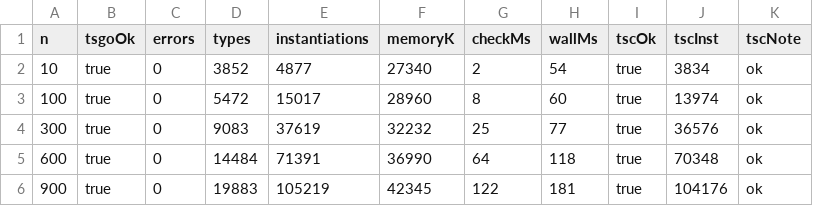
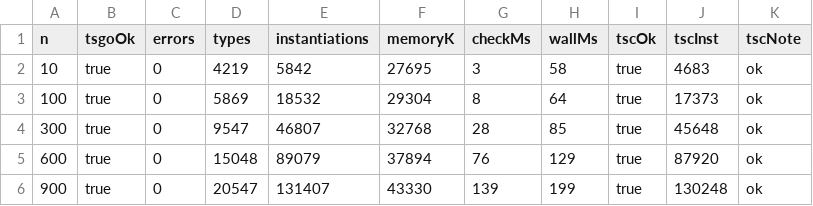
Before and after one commit to rhi-zone/fractal, a CSV file: spike/std/scale/logs/results.csv, drawn as a sheet.

```diff
--- a/spike/std/scale/logs/results.csv
+++ b/spike/std/scale/logs/results.csv
@@ -1,6 +1,6 @@
 n,tsgoOk,errors,types,instantiations,memoryK,checkMs,wallMs,tscOk,tscInst,tscNote
-10,true,0,3852,4877,27340,2,54,true,3834,"ok"
-100,true,0,5472,15017,28960,8,60,true,13974,"ok"
-300,true,0,9083,37619,32232,25,77,true,36576,"ok"
-600,true,0,14484,71391,36990,64,118,true,70348,"ok"
-900,true,0,19883,105219,42345,122,181,true,104176,"ok"
+10,true,0,4219,5842,27695,3,58,true,4683,"ok"
+100,true,0,5869,18532,29304,8,64,true,17373,"ok"
+300,true,0,9547,46807,32768,28,85,true,45648,"ok"
+600,true,0,15048,89079,37894,76,129,true,87920,"ok"
+900,true,0,20547,131407,43330,139,199,true,130248,"ok"
```
Also changed, not shown: 5 other files.
